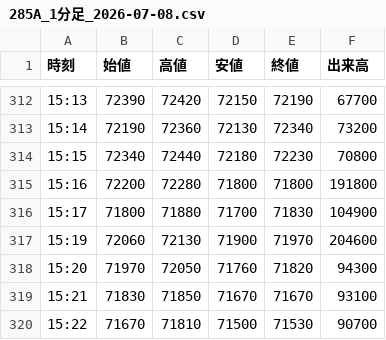
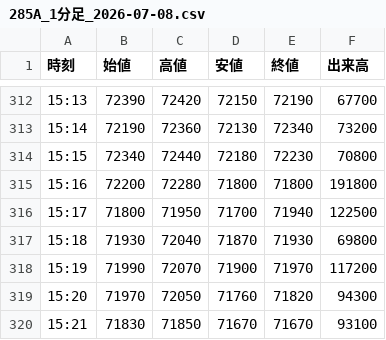
Before and after one commit to yayuta417/kioxia-stock-data, a CSV file: 1分足/285A_1分足_2026-07-08.csv, drawn as a sheet; only a part is shown, gaps mark what is left out; the shorter side is filled out with more unchanged rows.

```diff
--- a/1分足/285A_1分足_2026-07-08.csv
+++ b/1分足/285A_1分足_2026-07-08.csv
@@ -315,4 +315,5 @@
 15:16,72200,72280,71800,71800,191800
-15:17,71800,71880,71700,71830,104900
-15:19,72060,72130,71900,71970,204600
+15:17,71800,71950,71700,71940,122500
+15:18,71930,72040,71870,71930,69800
+15:19,71990,72070,71900,71970,117200
 15:20,71970,72050,71760,71820,94300
```
Also changed, not shown: 日次サマリー.csv, 8 other files.
